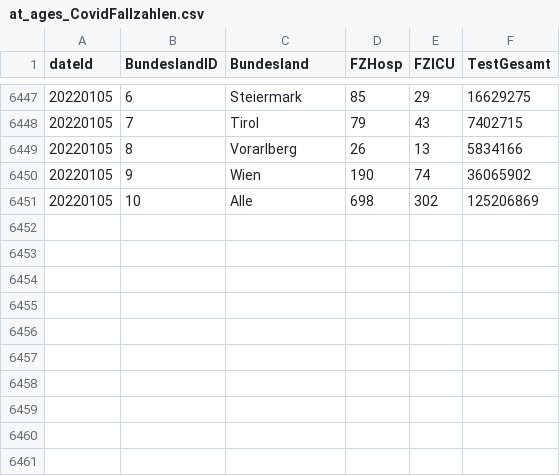
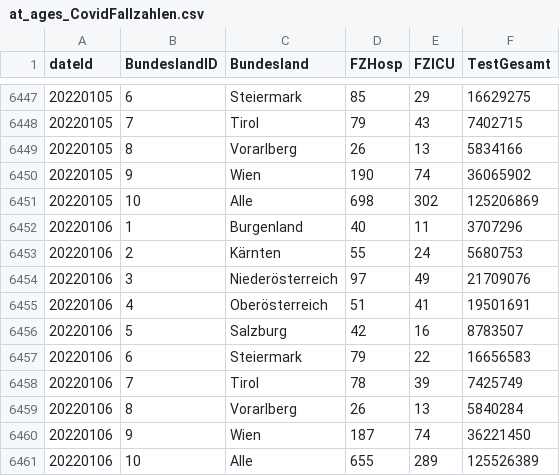
Before and after one commit to RegionMeter/RM_covid19, a CSV file: src/at_ages_CovidFallzahlen.csv, drawn as a sheet; only a part is shown, gaps mark what is left out.

```diff
--- a/src/at_ages_CovidFallzahlen.csv
+++ b/src/at_ages_CovidFallzahlen.csv
@@ -6451 +6451,11 @@ dateId,BundeslandID,Bundesland,FZHosp,FZICU,TestGesamt
 20220105,10,Alle,698,302,125206869
+20220106,1,Burgenland,40,11,3707296
+20220106,2,Kärnten,55,24,5680753
+20220106,3,Niederösterreich,97,49,21709076
+20220106,4,Oberösterreich,51,41,19501691
+20220106,5,Salzburg,42,16,8783507
+20220106,6,Steiermark,79,22,16656583
+20220106,7,Tirol,78,39,7425749
+20220106,8,Vorarlberg,26,13,5840284
+20220106,9,Wien,187,74,36221450
+20220106,10,Alle,655,289,125526389
```
Also changed, not shown: src/at_ages_CovidFaelle.csv.
